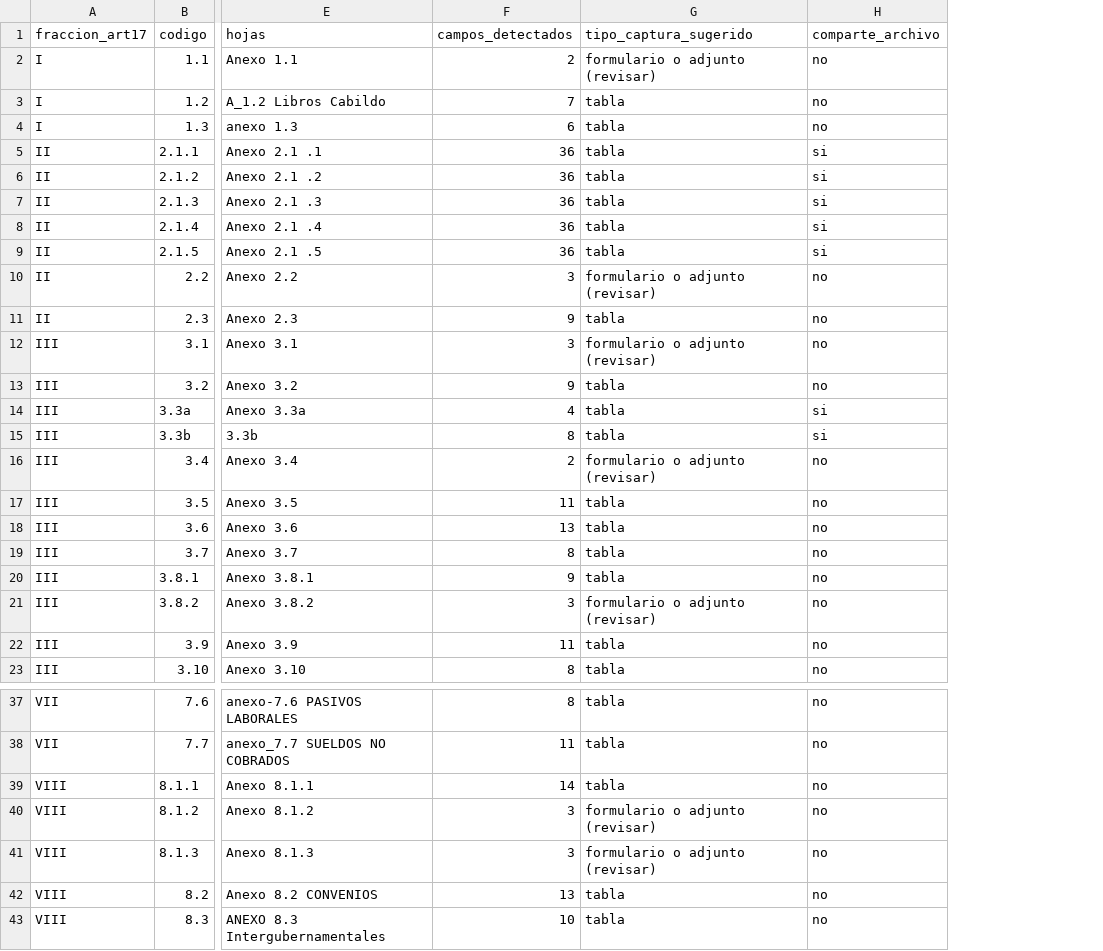
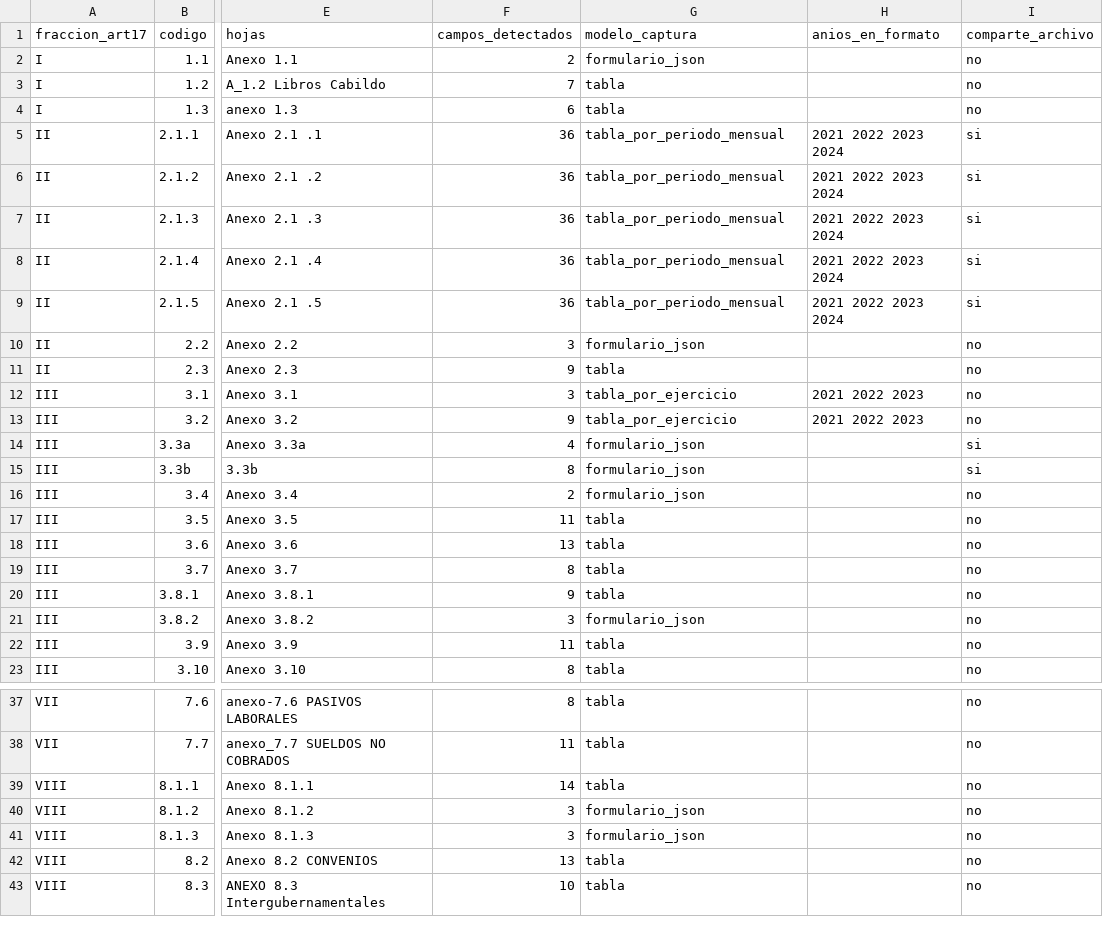
Before and after one commit to ricardo-meneses/ercia, a CSV file: db/seeds/catalogos/puebla/ase-2024/catalogo_anexos_puebla_ase_2024.csv, drawn as a sheet; only a part is shown, gaps mark what is left out; the diff covers the shown part only; the diff names each change by its address in the sheet, - before the commit and + after, or states it on an @@ line.

```diff
--- a/db/seeds/catalogos/puebla/ase-2024/catalogo_anexos_puebla_ase_2024.csv
+++ b/db/seeds/catalogos/puebla/ase-2024/catalogo_anexos_puebla_ase_2024.csv
+column H (anios_en_formato), rows 5-13: 2021 2022 2023 2024 | 2021 2022 2023 2024 | 2021 2022 2023 2024 | 2021 2022 2023 2024 | 2021 2022 2023 2024 |  |  | 2021 2022 2023 | 2021 2022 2023
-G1: tipo_captura_sugerido
+G1: modelo_captura
-G2 (modelo_captura): formulario o adjunto (revisar)
+G2 (modelo_captura): formulario_json
-G5:G9 (modelo_captura): tabla
+G5:G9 (modelo_captura): tabla_por_periodo_mensual
-G10 (modelo_captura): formulario o adjunto (revisar)
+G10 (modelo_captura): formulario_json
-G12 (modelo_captura): formulario o adjunto (revisar)
+G12 (modelo_captura): tabla_por_ejercicio
-G13 (modelo_captura): tabla
+G13 (modelo_captura): tabla_por_ejercicio
-G14:G15 (modelo_captura): tabla
+G14:G15 (modelo_captura): formulario_json
-G16 (modelo_captura): formulario o adjunto (revisar)
+G16 (modelo_captura): formulario_json
-G21 (modelo_captura): formulario o adjunto (revisar)
+G21 (modelo_captura): formulario_json
-G40:G41 (modelo_captura): formulario o adjunto (revisar)
+G40:G41 (modelo_captura): formulario_json
```
Also changed, not shown: 6 edited cells elsewhere in this file, db/seeds/catalogos/puebla/ase-2024/campos_anexos_puebla_ase_2024.csv, 2 other files.
